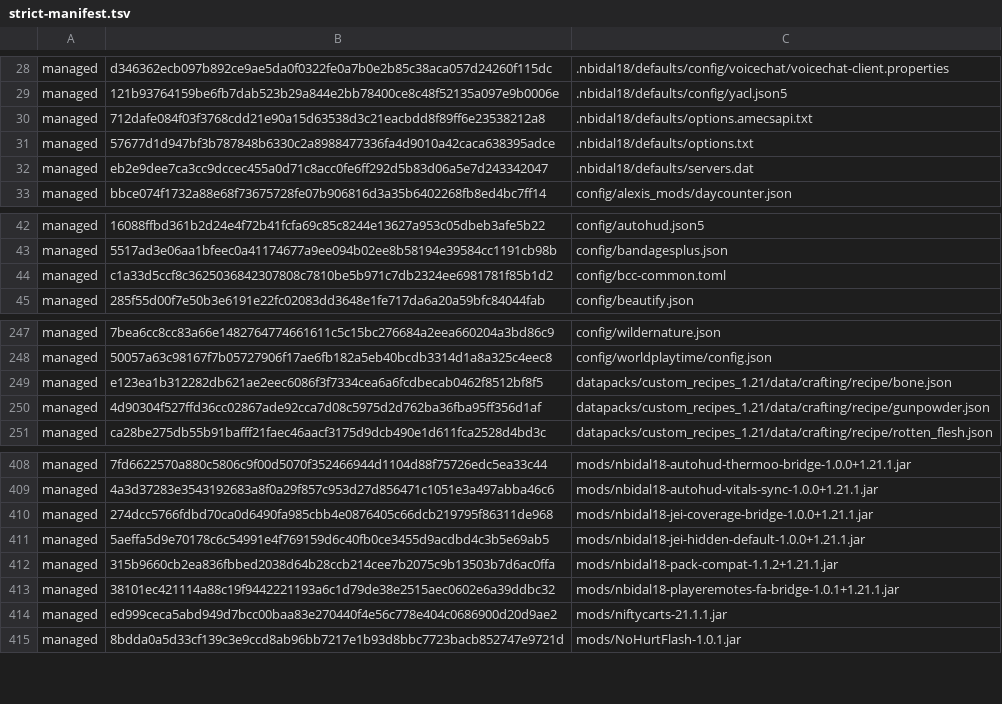
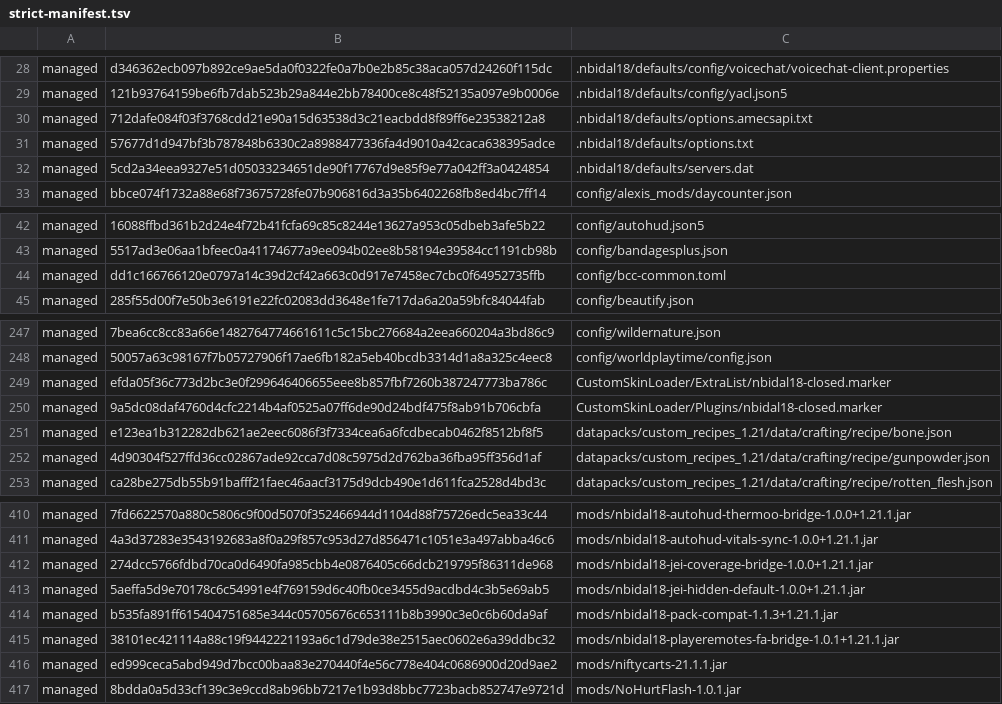
Before and after one commit to nbidal18/nbidal18-packwiz, a TSV file: site/.nbidal18/strict-manifest.tsv, drawn as a sheet; only a part is shown, gaps mark what is left out.

```diff
--- a/site/.nbidal18/strict-manifest.tsv
+++ b/site/.nbidal18/strict-manifest.tsv
@@ -31,3 +31,3 @@ managed	712dafe084f03f3768cdd21e90a15d63538d3c21eacbdd8f89ff6e23538212a8	.nbidal
 managed	57677d1d947bf3b787848b6330c2a8988477336fa4d9010a42caca638395adce	.nbidal18/defaults/options.txt
-managed	eb2e9dee7ca3cc9dccec455a0d71c8acc0fe6ff292d5b83d06a5e7d243342047	.nbidal18/defaults/servers.dat
+managed	5cd2a34eea9327e51d05033234651de90f17767d9e85f9e77a042ff3a0424854	.nbidal18/defaults/servers.dat
 managed	bbce074f1732a88e68f73675728fe07b906816d3a35b6402268fb8ed4bc7ff14	config/alexis_mods/daycounter.json
@@ -43,3 +43,3 @@ managed	16088ffbd361b2d24e4f72b41fcfa69c85c8244e13627a953c05dbeb3afe5b22	config/
 managed	5517ad3e06aa1bfeec0a41174677a9ee094b02ee8b58194e39584cc1191cb98b	config/bandagesplus.json
-managed	c1a33d5ccf8c3625036842307808c7810be5b971c7db2324ee6981781f85b1d2	config/bcc-common.toml
+managed	dd1c166766120e0797a14c39d2cf42a663c0d917e7458ec7cbc0f64952735ffb	config/bcc-common.toml
 managed	285f55d00f7e50b3e6191e22fc02083dd3648e1fe717da6a20a59bfc84044fab	config/beautify.json
@@ -248,2 +248,4 @@ managed	7bea6cc8cc83a66e1482764774661611c5c15bc276684a2eea660204a3bd86c9	config/
 managed	50057a63c98167f7b05727906f17ae6fb182a5eb40bcdb3314d1a8a325c4eec8	config/worldplaytime/config.json
+managed	efda05f36c773d2bc3e0f299646406655eee8b857fbf7260b387247773ba786c	CustomSkinLoader/ExtraList/nbidal18-closed.marker
+managed	9a5dc08daf4760d4cfc2214b4af0525a07ff6de90d24bdf475f8ab91b706cbfa	CustomSkinLoader/Plugins/nbidal18-closed.marker
 managed	e123ea1b312282db621ae2eec6086f3f7334cea6a6fcdbecab0462f8512bf8f5	datapacks/custom_recipes_1.21/data/crafting/recipe/bone.json
@@ -411,3 +413,3 @@ managed	274dcc5766fdbd70ca0d6490fa985cbb4e0876405c66dcb219795f86311de968	mods/nb
 managed	5aeffa5d9e70178c6c54991e4f769159d6c40fb0ce3455d9acdbd4c3b5e69ab5	mods/nbidal18-jei-hidden-default-1.0.0+1.21.1.jar
-managed	315b9660cb2ea836fbbed2038d64b28ccb214cee7b2075c9b13503b7d6ac0ffa	mods/nbidal18-pack-compat-1.1.2+1.21.1.jar
+managed	b535fa891ff615404751685e344c05705676c653111b8b3990c3e0c6b60da9af	mods/nbidal18-pack-compat-1.1.3+1.21.1.jar
 managed	38101ec421114a88c19f9442221193a6c1d79de38e2515aec0602e6a39ddbc32	mods/nbidal18-playeremotes-fa-bridge-1.0.1+1.21.1.jar
```
Also changed, not shown: metadata/METADATA-REPORT.csv, 23 other files.
